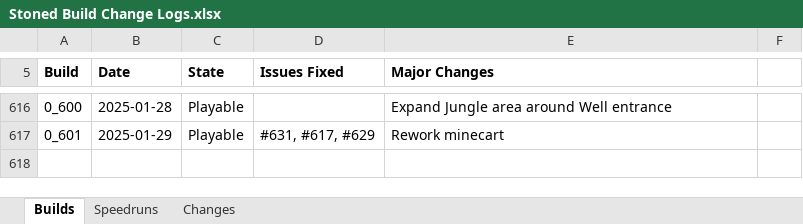
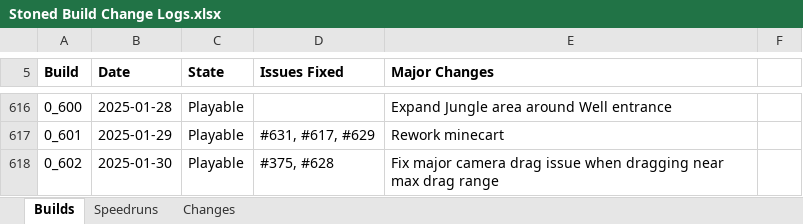
Before and after one commit to shieldgenerator7/Stonicorn, an Excel workbook: Docs/Stoned Build Change Logs.xlsx, sheet Builds, drawn as a sheet; only a part is shown, gaps mark what is left out; values as stored, in another font and other column widths than the file's, no borders; conditional formats not drawn; the diff names each change by its address in the sheet, - before the commit and + after, or states it on an @@ line.

Commit message:
Build 0.602

```diff
--- a/Docs/Stoned Build Change Logs.xlsx (sheet Builds)
+++ b/Docs/Stoned Build Change Logs.xlsx (sheet Builds)
+row 618: 0_602 | 2025-01-30 | Playable | #375, #628 | Fix major camera drag issue when dragging near max drag range
```
Also changed, not shown: sheet Speedruns, 1 other file.
